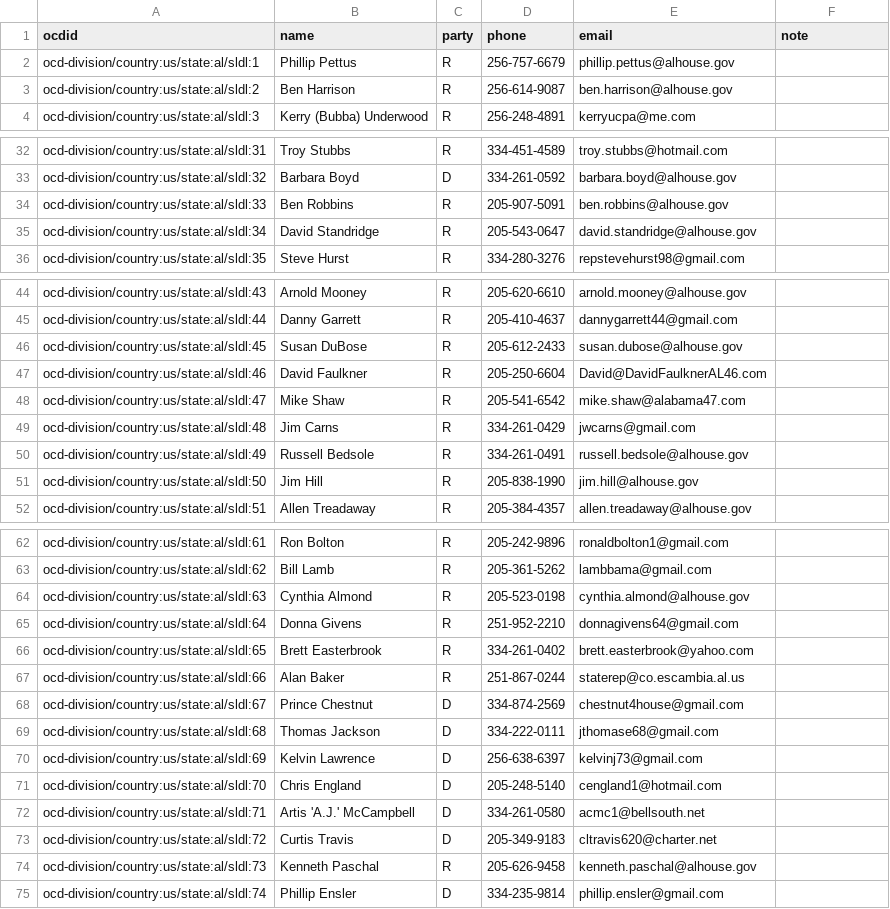
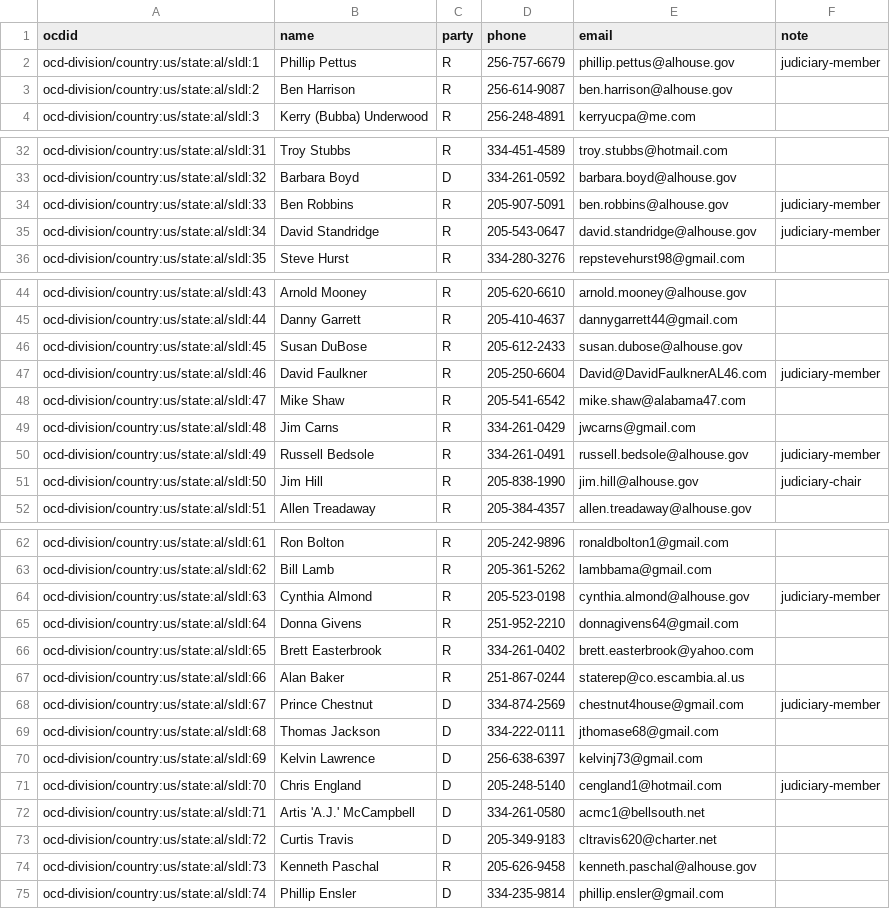
Before and after one commit to altrac-works/altrac-call, a CSV file: data/alabama/2024.csv (was alabama.csv), drawn as a sheet; only a part is shown, gaps mark what is left out; the diff covers the shown part only.

Commit message:
data tidy up

```diff
--- a/alabama.csv
+++ b/data/alabama/2024.csv
@@ -1,3 +1,3 @@
 ocdid,name,party,phone,email,note
-ocd-division/country:us/state:al/sldl:1,Phillip Pettus,R,256-757-6679,phillip.pettus@alhouse.gov,
+ocd-division/country:us/state:al/sldl:1,Phillip Pettus,R,256-757-6679,phillip.pettus@alhouse.gov,judiciary-member
 ocd-division/country:us/state:al/sldl:2,Ben Harrison,R,256-614-9087,ben.harrison@alhouse.gov,
@@ -33,4 +33,4 @@ ocd-division/country:us/state:al/sldl:31,Troy Stubbs,R,334-451-4589,troy.stubbs@
 ocd-division/country:us/state:al/sldl:32,Barbara Boyd,D,334-261-0592,barbara.boyd@alhouse.gov,
-ocd-division/country:us/state:al/sldl:33,Ben Robbins,R,205-907-5091,ben.robbins@alhouse.gov,
-ocd-division/country:us/state:al/sldl:34,David Standridge,R,205-543-0647,david.standridge@alhouse.gov,
+ocd-division/country:us/state:al/sldl:33,Ben Robbins,R,205-907-5091,ben.robbins@alhouse.gov,judiciary-member
+ocd-division/country:us/state:al/sldl:34,David Standridge,R,205-543-0647,david.standridge@alhouse.gov,judiciary-member
 ocd-division/country:us/state:al/sldl:35,Steve Hurst,R,334-280-3276,repstevehurst98@gmail.com,
@@ -46,7 +46,7 @@ ocd-division/country:us/state:al/sldl:44,Danny Garrett,R,205-410-4637,dannygarre
 ocd-division/country:us/state:al/sldl:45,Susan DuBose,R,205-612-2433,susan.dubose@alhouse.gov,
-ocd-division/country:us/state:al/sldl:46,David Faulkner,R,205-250-6604,David@DavidFaulknerAL46.com,
+ocd-division/country:us/state:al/sldl:46,David Faulkner,R,205-250-6604,David@DavidFaulknerAL46.com,judiciary-member
 ocd-division/country:us/state:al/sldl:47,Mike Shaw,R,205-541-6542,mike.shaw@alabama47.com,
 ocd-division/country:us/state:al/sldl:48,Jim Carns,R,334-261-0429,jwcarns@gmail.com,
-ocd-division/country:us/state:al/sldl:49,Russell Bedsole,R,334-261-0491,russell.bedsole@alhouse.gov,
-ocd-division/country:us/state:al/sldl:50,Jim Hill,R,205-838-1990,jim.hill@alhouse.gov,
+ocd-division/country:us/state:al/sldl:49,Russell Bedsole,R,334-261-0491,russell.bedsole@alhouse.gov,judiciary-member
+ocd-division/country:us/state:al/sldl:50,Jim Hill,R,205-838-1990,jim.hill@alhouse.gov,judiciary-chair
 ocd-division/country:us/state:al/sldl:51,Allen Treadaway,R,205-384-4357,allen.treadaway@alhouse.gov,
@@ -63,3 +63,3 @@ ocd-division/country:us/state:al/sldl:61,Ron Bolton,R,205-242-9896,ronaldbolton1
 ocd-division/country:us/state:al/sldl:62,Bill Lamb,R,205-361-5262,lambbama@gmail.com,
-ocd-division/country:us/state:al/sldl:63,Cynthia Almond,R,205-523-0198,cynthia.almond@alhouse.gov,
+ocd-division/country:us/state:al/sldl:63,Cynthia Almond,R,205-523-0198,cynthia.almond@alhouse.gov,judiciary-member
 ocd-division/country:us/state:al/sldl:64,Donna Givens,R,251-952-2210,donnagivens64@gmail.com,
@@ -67,6 +67,6 @@ ocd-division/country:us/state:al/sldl:65,Brett Easterbrook,R,334-261-0402,brett.
 ocd-division/country:us/state:al/sldl:66,Alan Baker,R,251-867-0244,staterep@co.escambia.al.us,
-ocd-division/country:us/state:al/sldl:67,Prince Chestnut,D,334-874-2569,chestnut4house@gmail.com,
+ocd-division/country:us/state:al/sldl:67,Prince Chestnut,D,334-874-2569,chestnut4house@gmail.com,judiciary-member
 ocd-division/country:us/state:al/sldl:68,Thomas Jackson,D,334-222-0111,jthomase68@gmail.com,
 ocd-division/country:us/state:al/sldl:69,Kelvin Lawrence,D,256-638-6397,kelvinj73@gmail.com,
-ocd-division/country:us/state:al/sldl:70,Chris England,D,205-248-5140,cengland1@hotmail.com,
+ocd-division/country:us/state:al/sldl:70,Chris England,D,205-248-5140,cengland1@hotmail.com,judiciary-member
 ocd-division/country:us/state:al/sldl:71,Artis 'A.J.' McCampbell,D,334-261-0580,acmc1@bellsouth.net,
```
Also changed, not shown: 6 edited cells elsewhere in this file, 4 other files.
